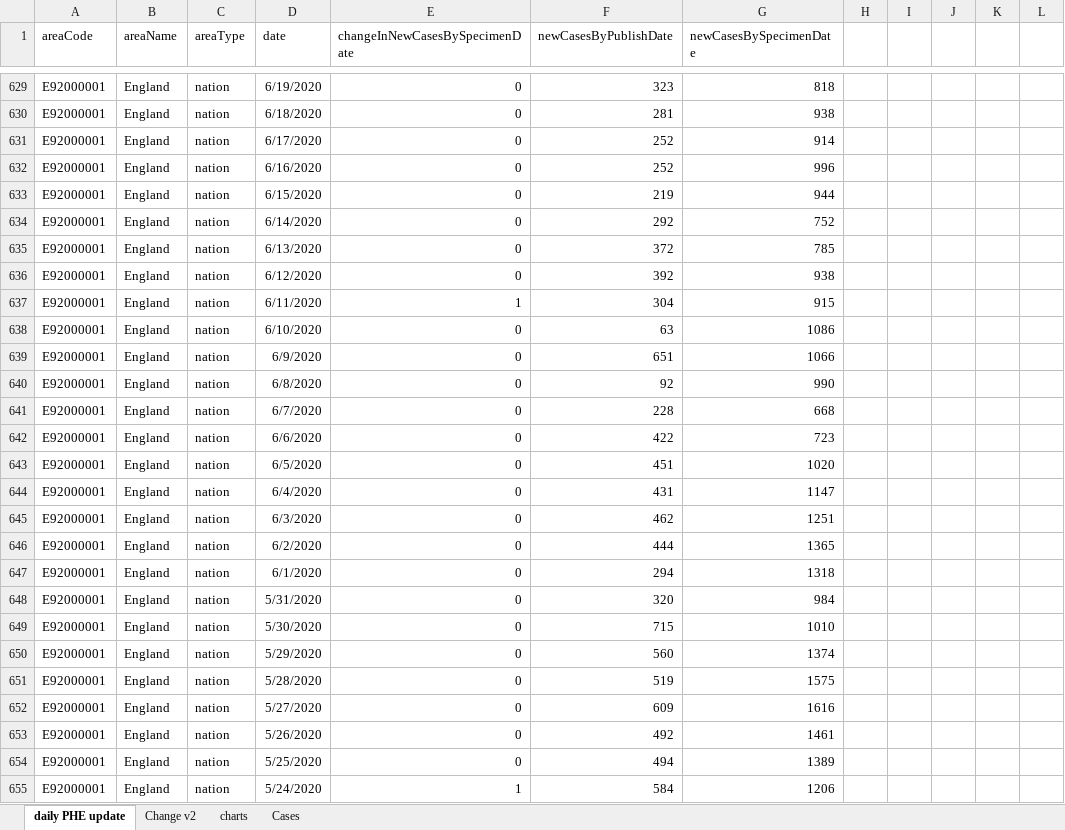
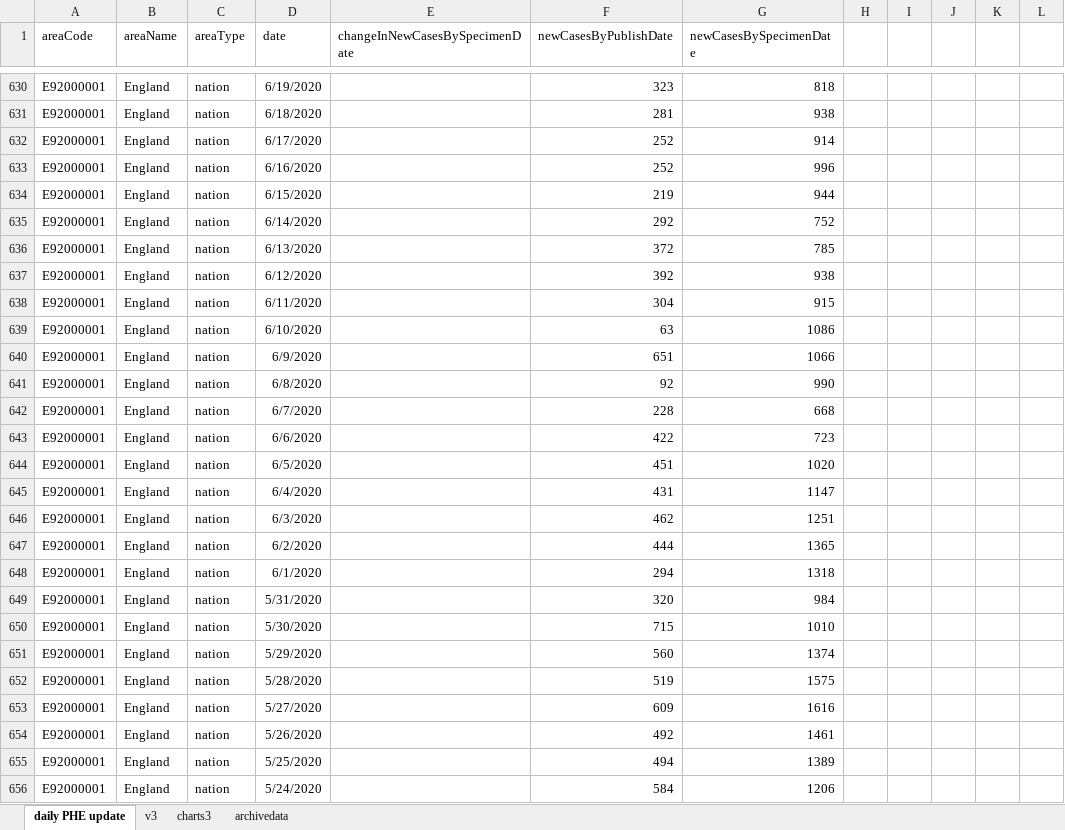
Before and after one commit to chrisdrakeuk/Cases_Reported_by_specimen_date, an Excel workbook: 602 - Eng Cases Reported by specimen date.xlsx, sheet daily PHE update, drawn as a sheet; only a part is shown, gaps mark what is left out; values as stored, in another font and other column widths than the file's, no borders; table styles not drawn; addresses are those after the commit; the diff covers the shown part only; the diff names each change by its address in the sheet, - before the commit and + after, or states it on an @@ line.

Commit message:
Update 602 - Eng Cases Reported by specimen date.xlsx

```diff
--- a/602 - Eng Cases Reported by specimen date.xlsx (sheet daily PHE update)
+++ b/602 - Eng Cases Reported by specimen date.xlsx (sheet daily PHE update)
-sheet tab: Change v2
-sheet tab: charts
-sheet tab: Cases
+sheet tab: v3
+sheet tab: charts3
+sheet tab: archivedata
-E630:E637 (changeInNewCasesBySpecimenDate): 0
+E630:E637 (changeInNewCasesBySpecimenDate): (empty)
-E638 (changeInNewCasesBySpecimenDate): 1
+E638 (changeInNewCasesBySpecimenDate): (empty)
-E639:E655 (changeInNewCasesBySpecimenDate): 0
+E639:E655 (changeInNewCasesBySpecimenDate): (empty)
-E656 (changeInNewCasesBySpecimenDate): 1
+E656 (changeInNewCasesBySpecimenDate): (empty)
```
Also changed, not shown: 1 added row and 532 edited cells elsewhere in this sheet, charts or pictures.
